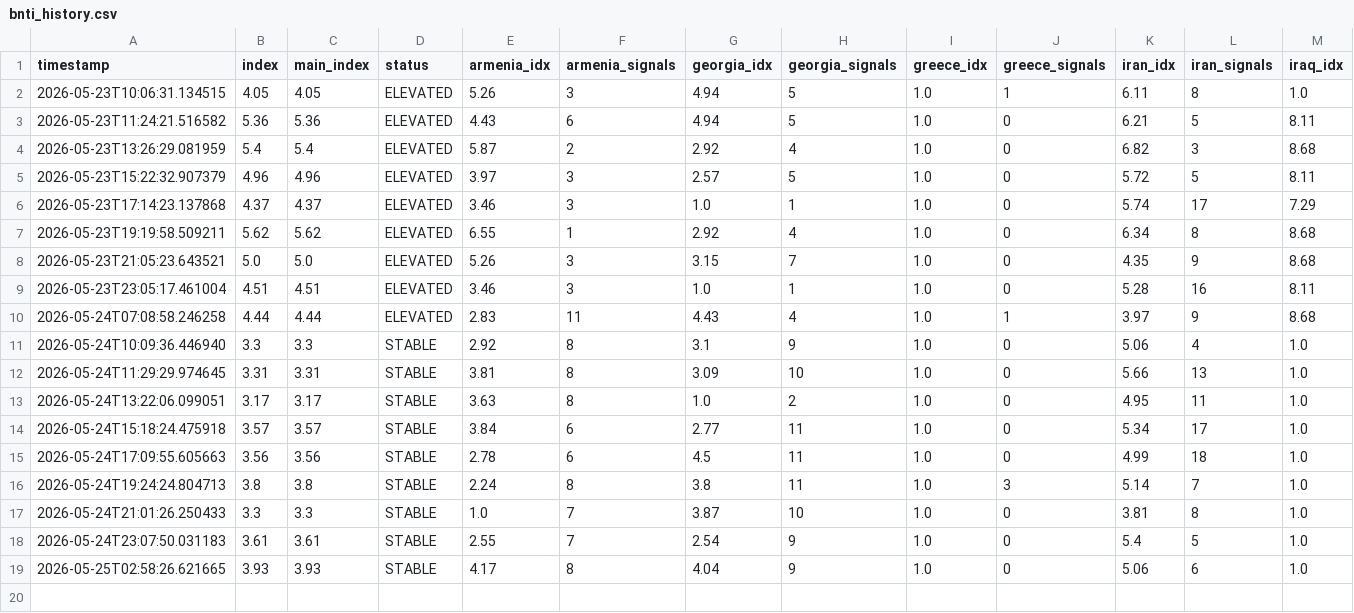
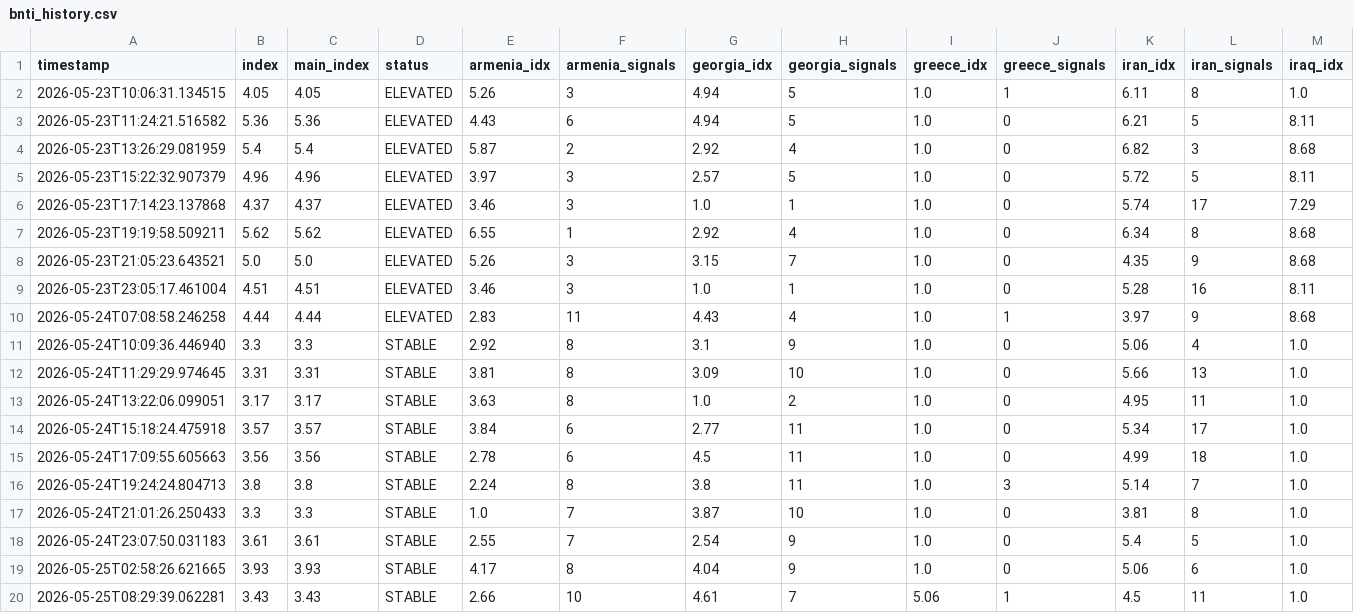
Before and after one commit to akgularda/border-neighbor-threat-index, a CSV file: bnti_history.csv, drawn as a sheet; only a part is shown; rows hold the shown columns only; the diff names each change by its address in the sheet, - before the commit and + after, or states it on an @@ line.

```diff
--- a/bnti_history.csv
+++ b/bnti_history.csv
+row 20: 2026-05-25T08:29:39.062281 | 3.43 | 3.43 | STABLE | 2.66 | 10 | 4.61 | 7 | 5.06 | 1 | 4.5 | 11 | 1.0
```
Also changed, not shown: 2 other files.
